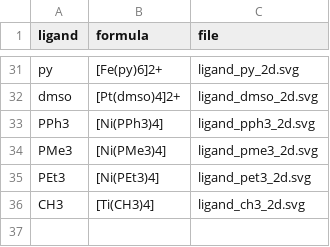
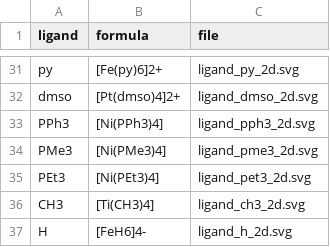
Before and after one commit to Carbone23400/CoordAnalyst, a CSV file: outputs/ligand_examples_manifest.csv, drawn as a sheet; only a part is shown, gaps mark what is left out.

Commit message:
ligand H- added + DMSO and dmso both allowed as input

```diff
--- a/outputs/ligand_examples_manifest.csv
+++ b/outputs/ligand_examples_manifest.csv
@@ -36 +36,2 @@ PEt3,[Ni(PEt3)4],ligand_pet3_2d.svg
 CH3,[Ti(CH3)4],ligand_ch3_2d.svg
+H,[FeH6]4-,ligand_h_2d.svg
```
Also changed, not shown: 9 other files.
